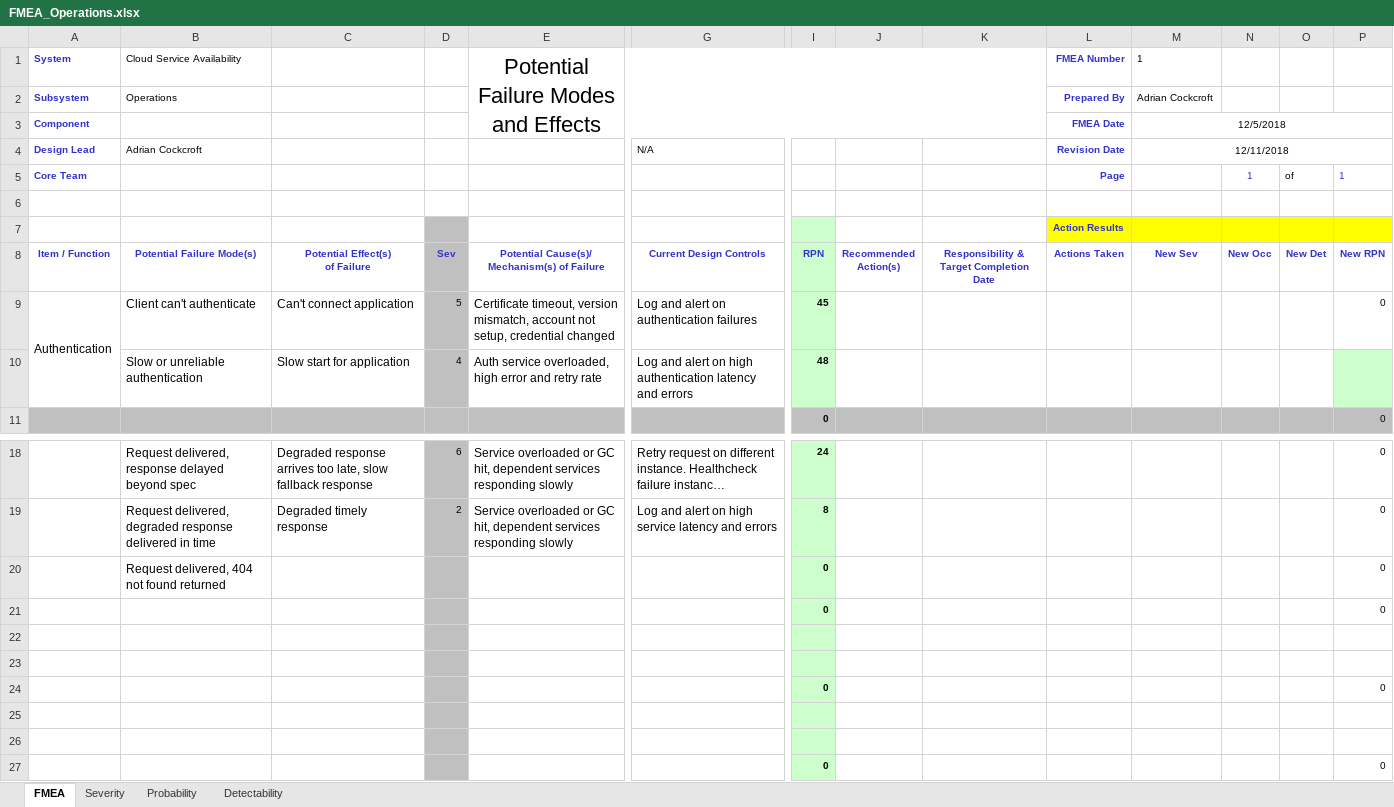
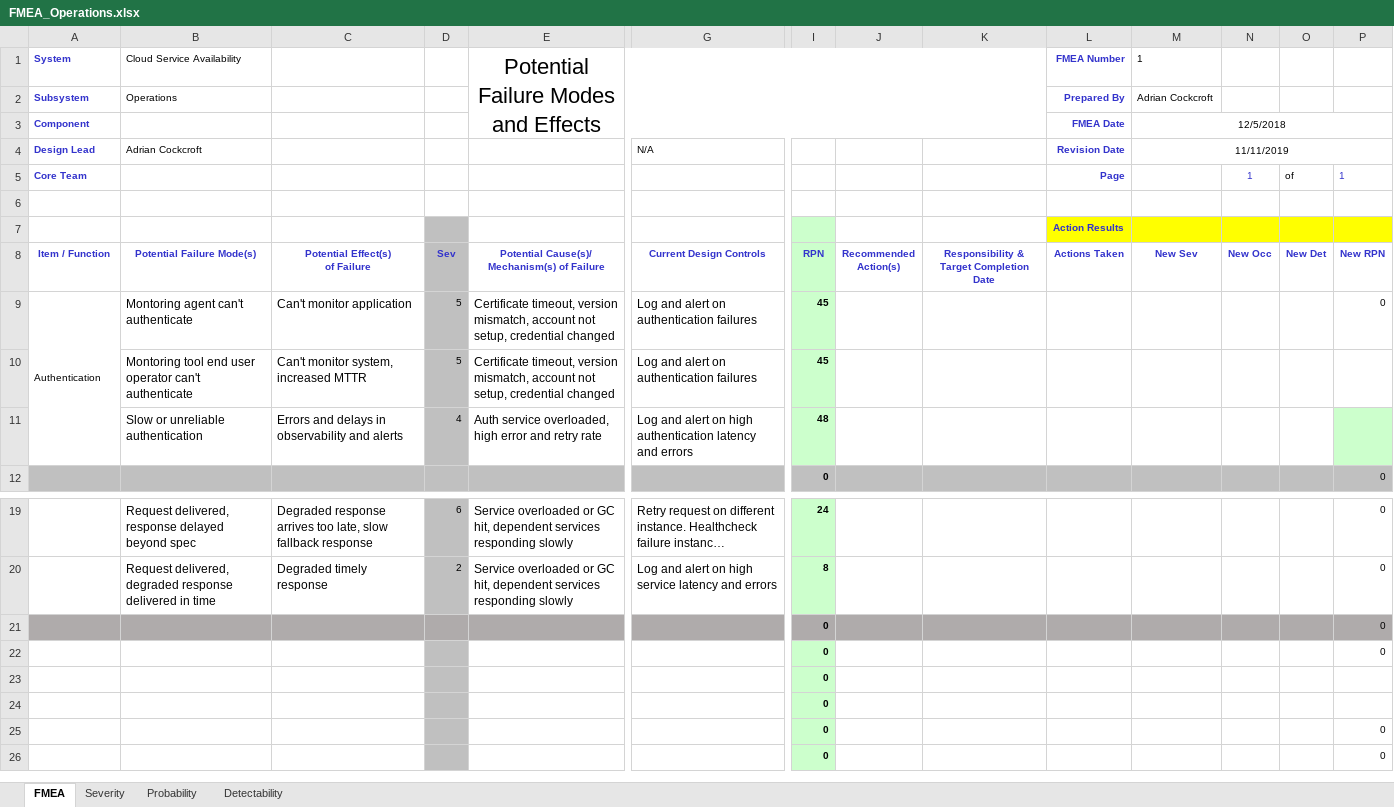
Before and after one commit to adrianco/slides, an Excel workbook: FMEA_Operations.xlsx, sheet FMEA, drawn as a sheet; only a part is shown, gaps mark what is left out; the shorter side is filled out with more unchanged rows; long unchanged cells end in …; values as stored, in another font and other column widths than the file's, no borders; removed rows and columns are numbered as before the commit, all else as after; rows hold the shown columns only; the diff names each change by its address in the sheet, - before the commit and + after, or states it on an @@ line.

Commit message:
Added pdf and png versions, updated Ops FMEA

```diff
--- a/FMEA_Operations.xlsx (sheet FMEA)
+++ b/FMEA_Operations.xlsx (sheet FMEA)
-M4: 12/11/2018
+M4: 11/11/2019
@@ A9 text size: smaller @@
-B9 (Adrian Cockcroft): Client can't authenticate
+B9 (Adrian Cockcroft): Montoring agent can't authenticate
-C9: Can't connect application
+C9: Can't monitor application
+row 10:  | Montoring tool end user operator can't authenticate | Can't monitor system, increased MTTR | 5 | Certificate timeout, version mismatch, account not setup, credential changed | Log and alert on authentication failures | 45
-C11: Slow start for application
+C11: Errors and delays in observability and alerts
-row 20:  | Request delivered, 404 not found returned |  |  |  |  | 0 |  |  |  |  |  |  | 0
-A21:C21 fill: none
+A21:C21 fill: #AFABAB
-E21 fill: none
+E21 fill: #AFABAB
-G21 fill: none
+G21 fill: #AFABAB
-I21 fill: #CCFFCC
+I21 fill: #AFABAB
-J21:P21 fill: none
+J21:P21 fill: #AFABAB
-row 22: (empty)
-row 23: (empty)
-I23:I24: (empty)
+I23:I24: 0
```
Also changed, not shown: formulas that keep their value, FMEA_Application.xlsx, FMEA_Infrastructure.xlsx, 8 other files.
